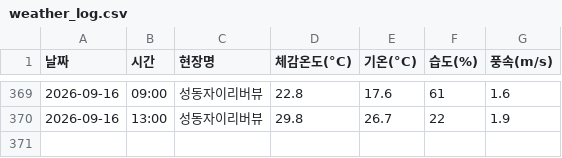
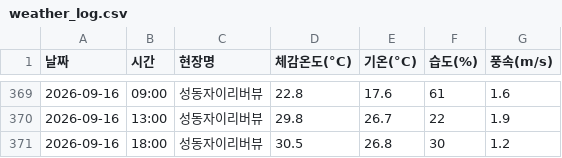
Before and after one commit to dhdh09080/seongdongxi, a CSV file: weather_log.csv, drawn as a sheet; only a part is shown, gaps mark what is left out.

```diff
--- a/weather_log.csv
+++ b/weather_log.csv
@@ -370 +370,2 @@
 2026-09-16,13:00,성동자이리버뷰,29.8,26.7,22,1.9
+2026-09-16,18:00,성동자이리버뷰,30.5,26.8,30,1.2
```
Also changed, not shown: 1 other file.
